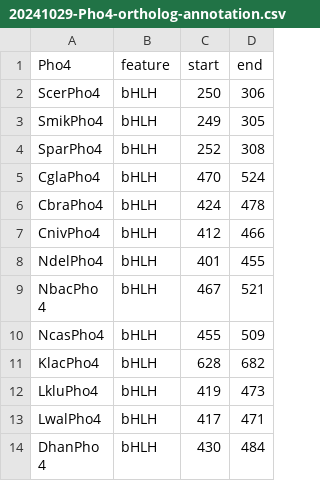
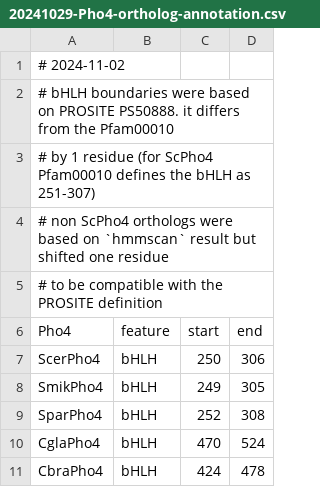
Before and after one commit to binhe-lab/E013-Pho4-evolution, a CSV file: 06-activation-domain/06.01 PADDLE-prediction/data/annot/20241029-Pho4-ortholog-annotation.csv, drawn as a sheet; only a part is shown; the shorter side is filled out with more unchanged rows; the diff names each change by its address in the sheet, - before the commit and + after, or states it on an @@ line.

Commit message:
add Pho4 orthologs bHLH and P2ID annotation files

```diff
--- a/06-activation-domain/06.01 PADDLE-prediction/data/annot/20241029-Pho4-ortholog-annotation.csv
+++ b/06-activation-domain/06.01 PADDLE-prediction/data/annot/20241029-Pho4-ortholog-annotation.csv
+row 1: # 2024-11-02
+row 2: # bHLH boundaries were based on PROSITE PS50888. it differs from the Pfam00010
+row 3: # by 1 residue (for ScPho4 Pfam00010 defines the bHLH as 251-307)
+row 4: # non ScPho4 orthologs were based on `hmmscan` result but shifted one residue
+row 5: # to be compatible with the PROSITE definition
```
Also changed, not shown: 2 other files.
